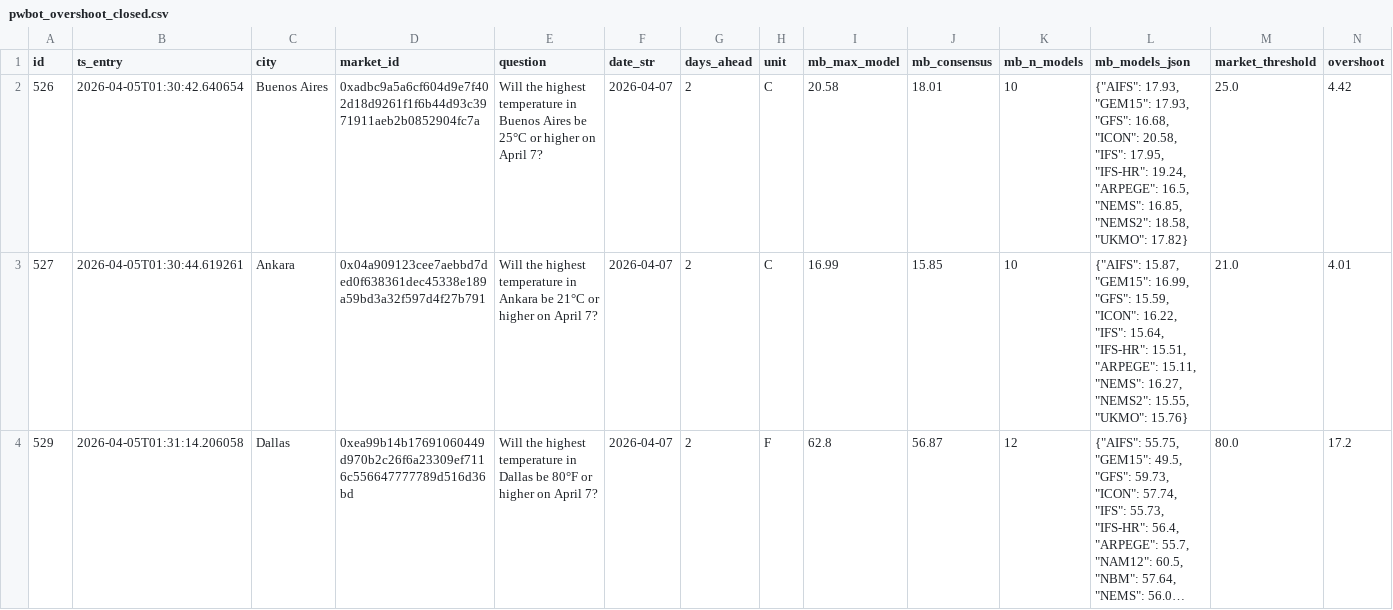
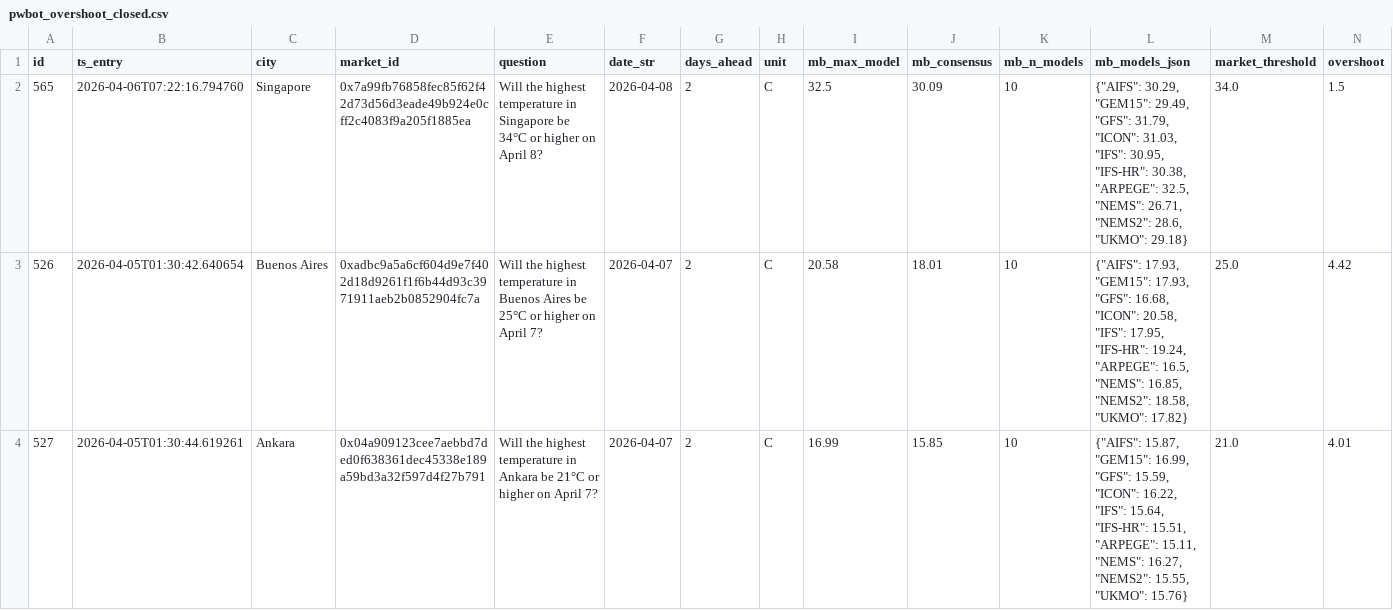
Before and after one commit to arqderman-tech/Polybot, a CSV file: pwbot_overshoot_closed.csv, drawn as a sheet; only a part is shown; the shorter side is filled out with more unchanged rows; long unchanged cells end in …; rows hold the shown columns only; the diff names each change by its address in the sheet, - before the commit and + after, or states it on an @@ line.

Commit message:
📦 Data update [run #252]

```diff
--- a/pwbot_overshoot_closed.csv
+++ b/pwbot_overshoot_closed.csv
+row 2: 565 | 2026-04-06T07:22:16.794760 | Singapore | 0x7a99fb76858fec85f62f42d73d56d3eade49b924e0cff2c4083f9a205f1885ea | Will the highest temperature in Singapore be 34°C or higher on April 8? | 2026-04-08 | 2 | C | 32.5 | 30.09 | 10 | {"AIFS": 30.29, "GEM15": 29.49, "GFS": 31.79, "ICON": 31.03, "IFS": 30.95, "IFS-HR": 30.38, "ARPEGE": 32.5, "NEMS": 26.71, "NEMS2": 28.6, "UKMO": 29.18} | 34.0 | 1.5
```
Also changed, not shown: pwbot_overshoot_positions.csv.
